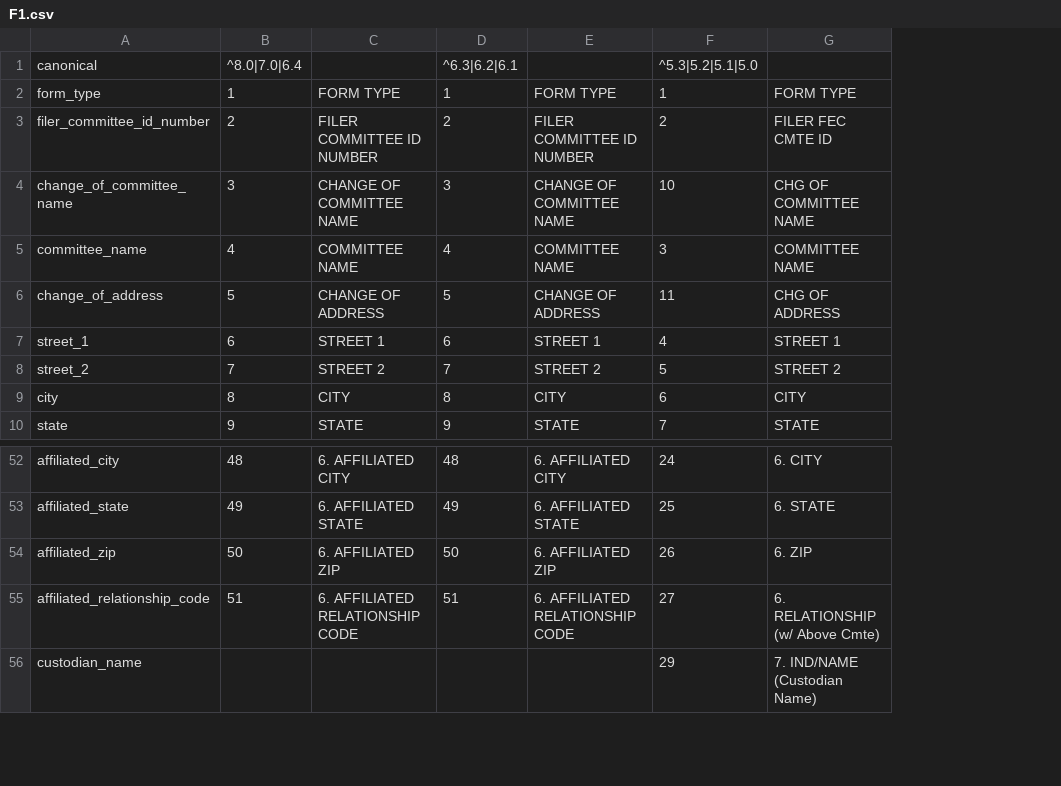
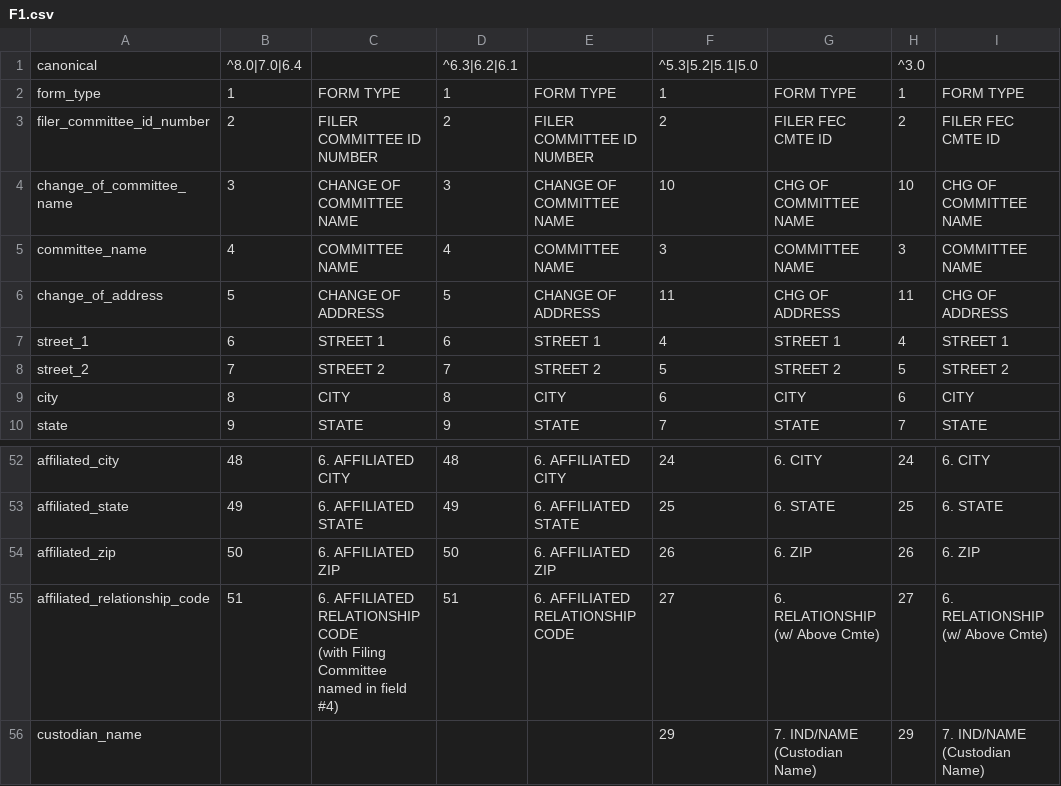
Before and after one commit to nytimes/Fech, a CSV file: sources/F1.csv, drawn as a sheet; only a part is shown, gaps mark what is left out; ↵ is a line break in a cell; the diff names each change by its address in the sheet, - before the commit and + after, or states it on an @@ line.

```diff
--- a/sources/F1.csv
+++ b/sources/F1.csv
+column H, rows 1-10: ^3.0 | 1 | 2 | 10 | 3 | 11 | 4 | 5 | 6 | 7; rows 52-56: 24 | 25 | 26 | 27 | 29
+column I, rows 2-10: FORM TYPE | FILER FEC CMTE ID | CHG OF COMMITTEE NAME | COMMITTEE NAME | CHG OF ADDRESS | STREET 1 | STREET 2 | CITY | STATE; rows 52-56: 6. CITY | 6. STATE | 6. ZIP | 6. RELATIONSHIP (w/ Above Cmte) | 7. IND/NAME (Custodian Name)
-C55: …RELATIONSHIP CODE
+C55: …RELATIONSHIP CODE ↵ (with Filing Committee named in field #4)
```
Also changed, not shown: 1 other file.
